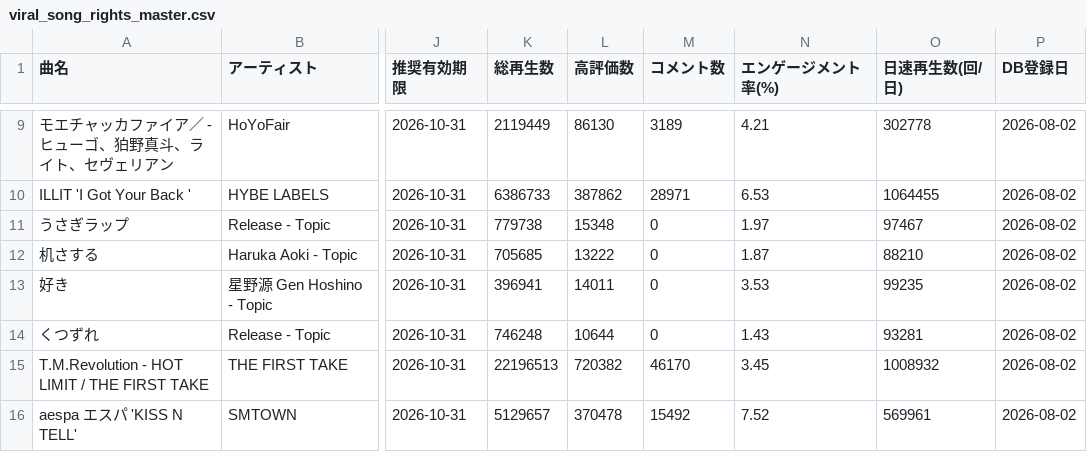
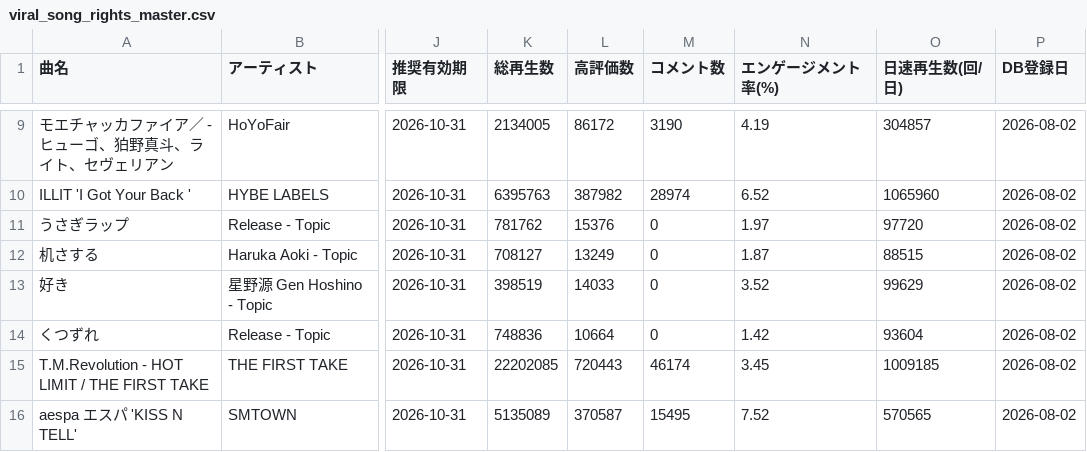
Before and after one commit to GonshiP/viral-song-rights-db, a CSV file: public/downloads/viral_song_rights_master.csv, drawn as a sheet; only a part is shown, gaps mark what is left out; the diff covers the shown part only; the diff names each change by its address in the sheet, - before the commit and + after, or states it on an @@ line.

```diff
--- a/public/downloads/viral_song_rights_master.csv
+++ b/public/downloads/viral_song_rights_master.csv
-K9 (総再生数): 2119449
+K9 (総再生数): 2134005
-L9 (高評価数): 86130
+L9 (高評価数): 86172
-M9 (コメント数): 3189
+M9 (コメント数): 3190
-N9 (エンゲージメント率(%)): 4.21
+N9 (エンゲージメント率(%)): 4.19
-O9 (日速再生数(回/日)): 302778
+O9 (日速再生数(回/日)): 304857
-K10 (総再生数): 6386733
+K10 (総再生数): 6395763
-L10 (高評価数): 387862
+L10 (高評価数): 387982
-M10 (コメント数): 28971
+M10 (コメント数): 28974
-N10 (エンゲージメント率(%)): 6.53
+N10 (エンゲージメント率(%)): 6.52
-O10 (日速再生数(回/日)): 1064455
+O10 (日速再生数(回/日)): 1065960
-K11 (総再生数): 779738
+K11 (総再生数): 781762
-L11 (高評価数): 15348
+L11 (高評価数): 15376
-O11 (日速再生数(回/日)): 97467
+O11 (日速再生数(回/日)): 97720
-K12 (総再生数): 705685
+K12 (総再生数): 708127
-L12 (高評価数): 13222
+L12 (高評価数): 13249
-O12 (日速再生数(回/日)): 88210
+O12 (日速再生数(回/日)): 88515
-K13 (総再生数): 396941
+K13 (総再生数): 398519
-L13 (高評価数): 14011
+L13 (高評価数): 14033
-N13 (エンゲージメント率(%)): 3.53
+N13 (エンゲージメント率(%)): 3.52
-O13 (日速再生数(回/日)): 99235
+O13 (日速再生数(回/日)): 99629
-K14 (総再生数): 746248
+K14 (総再生数): 748836
-L14 (高評価数): 10644
+L14 (高評価数): 10664
-N14 (エンゲージメント率(%)): 1.43
+N14 (エンゲージメント率(%)): 1.42
-O14 (日速再生数(回/日)): 93281
+O14 (日速再生数(回/日)): 93604
-K15 (総再生数): 22196513
+K15 (総再生数): 22202085
-L15 (高評価数): 720382
+L15 (高評価数): 720443
-M15 (コメント数): 46170
+M15 (コメント数): 46174
-O15 (日速再生数(回/日)): 1008932
+O15 (日速再生数(回/日)): 1009185
-K16 (総再生数): 5129657
+K16 (総再生数): 5135089
-L16 (高評価数): 370478
+L16 (高評価数): 370587
-M16 (コメント数): 15492
+M16 (コメント数): 15495
-O16 (日速再生数(回/日)): 569961
+O16 (日速再生数(回/日)): 570565
```
Also changed, not shown: 30 edited cells elsewhere in this file, 3 other files.
